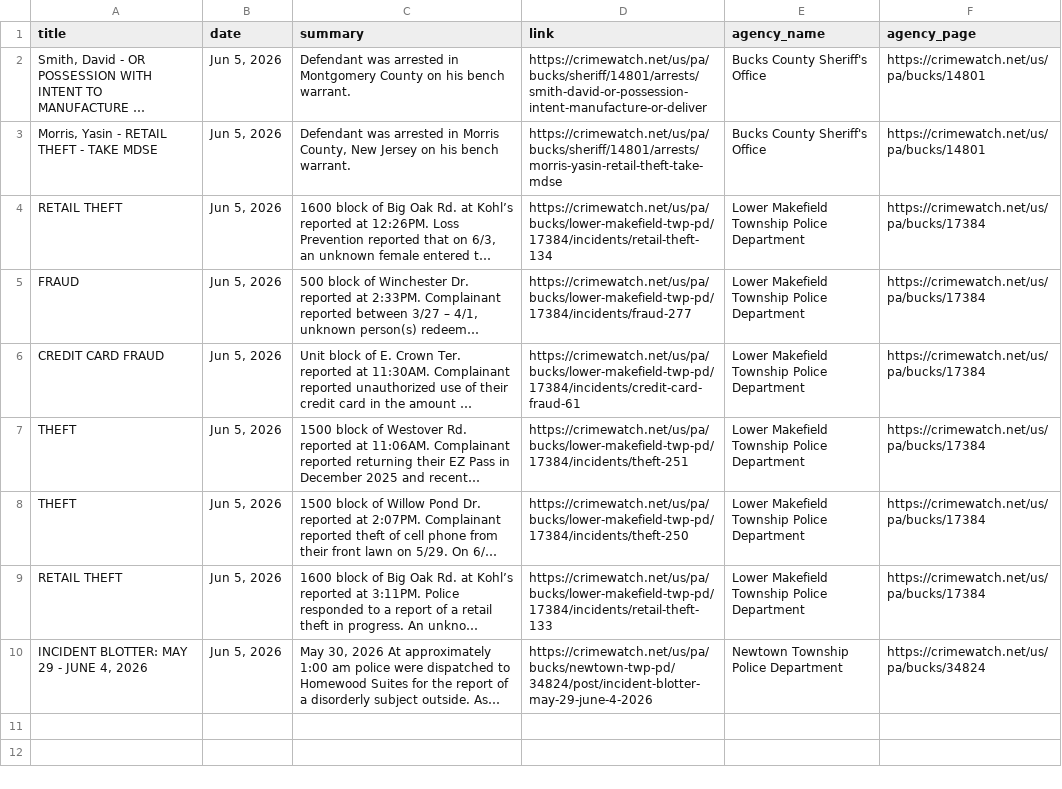
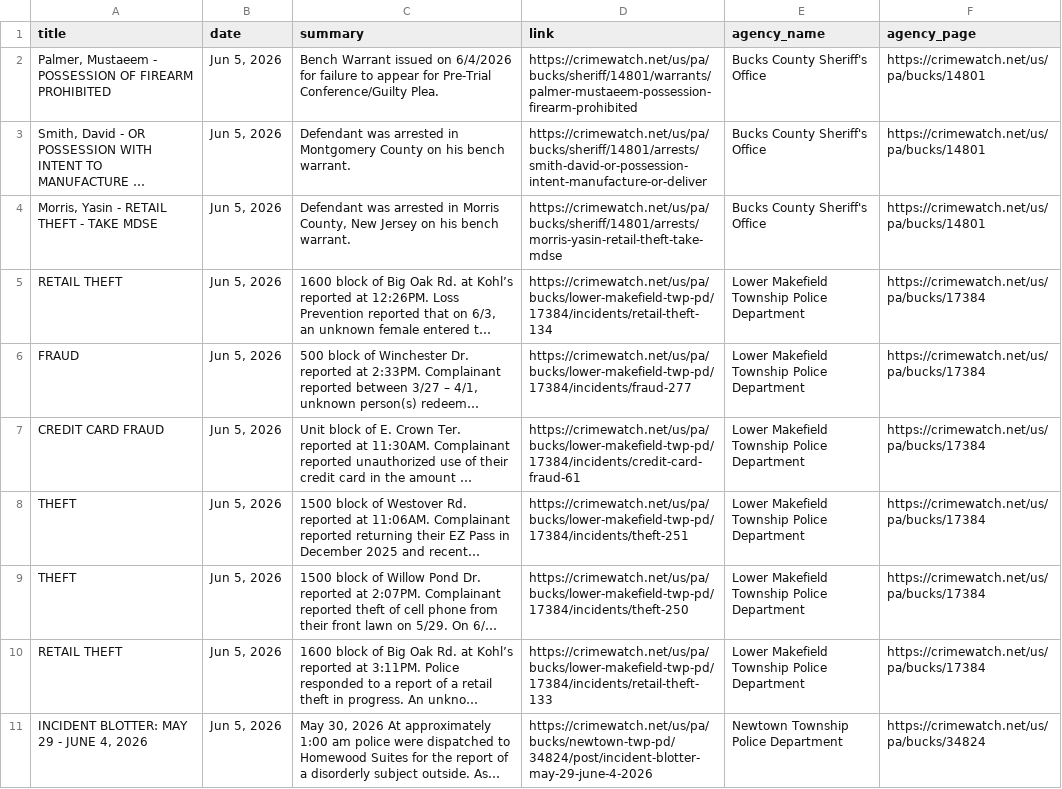
Before and after one commit to CUlleryUSATRepos/BucksCrimeWatchRepo, a CSV file: scripts/data/today_posts.csv, drawn as a sheet; long unchanged cells end in …; the diff names each change by its address in the sheet, - before the commit and + after, or states it on an @@ line.

Commit message:
Auto update CrimeWatch dashboard

```diff
--- a/scripts/data/today_posts.csv
+++ b/scripts/data/today_posts.csv
+row 2: Palmer, Mustaeem - POSSESSION OF FIREARM PROHIBITED | Jun 5, 2026 | Bench Warrant issued on 6/4/2026 for failure to appear for Pre-Trial Conference/Guilty Plea. | https://crimewatch.net/us/pa/bucks/sheriff/14801/warrants/palmer-mustaeem-possession-firearm-prohibited | Bucks County Sheriff's Office | https://crimewatch.net/us/pa/bucks/14801
```
Also changed, not shown: 1 other file.
